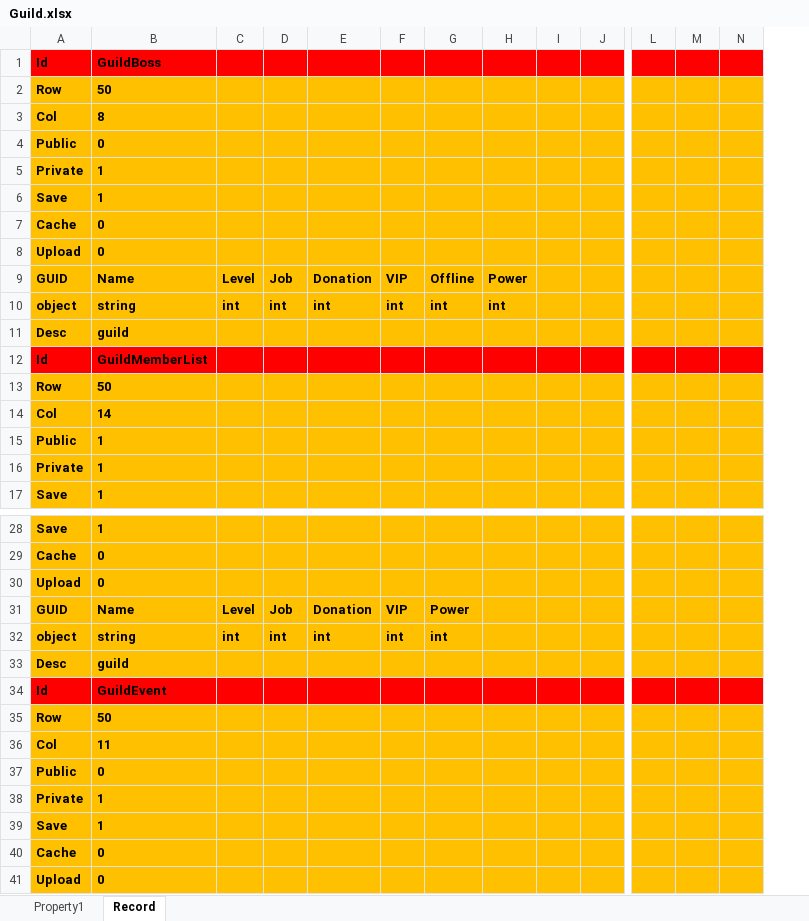
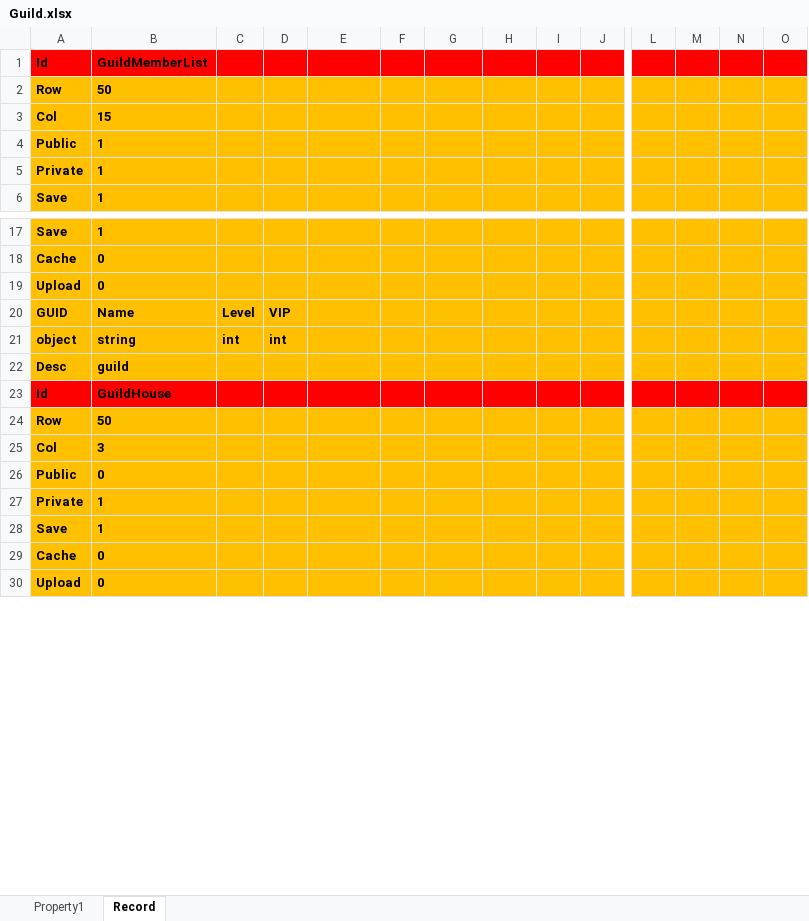
Before and after one commit to hu-81/NoahGameFramee, an Excel workbook: _Out/NFDataCfg/Excel/Guild.xlsx, sheet Record, drawn as a sheet; only a part is shown, gaps mark what is left out; values as stored, in another font and other column widths than the file's, no borders; removed rows and columns are numbered as before the commit, all else as after; rows hold the shown columns only; the diff covers the shown part only; the diff names each change by its address in the sheet, - before the commit and + after, or states it on an @@ line.

```diff
--- a/_Out/NFDataCfg/Excel/Guild.xlsx (sheet Record)
+++ b/_Out/NFDataCfg/Excel/Guild.xlsx (sheet Record)
+column N, empty
-row 1: Id | GuildBoss
-row 2: Row | 50
-row 3: Col | 8
-row 4: Public | 0
-row 5: Private | 1
-row 6: Save | 1
-row 7: Cache | 0
-row 8: Upload | 0
-row 9: GUID | Name | Level | Job | Donation | VIP | Offline | Power
-row 10: object | string | int | int | int | int | int | int
-row 11: Desc | guild
-B3: 14
+B3: 15
-D20: Job
+D20: VIP
-E20: Donation
+E20: (empty)
-F20: VIP
+F20: (empty)
-G20: Power
+G20: (empty)
-E21: int
+E21: (empty)
-F21: int
+F21: (empty)
-G21: int
+G21: (empty)
-B23: GuildEvent
+B23: GuildHouse
-B25: 11
+B25: 3
```
Also changed, not shown: 4 added rows, 15 removed rows, 1 moved row and 3 edited cells elsewhere in this sheet, _Out/NFDataCfg/Excel/GuildConfig.xlsx, 51 other files.
